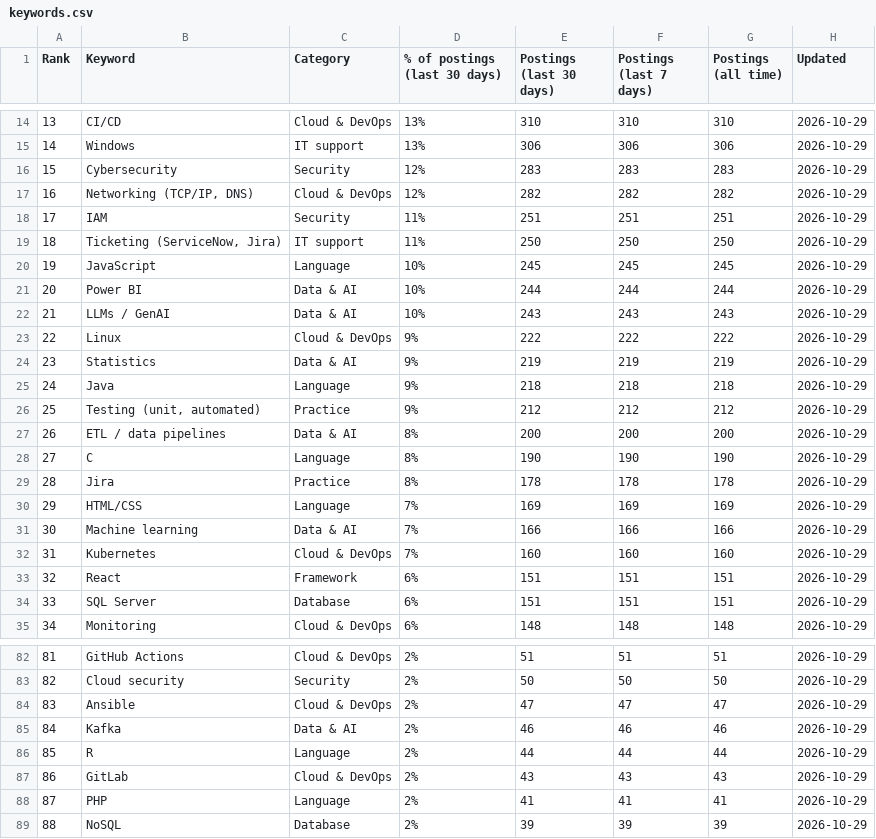
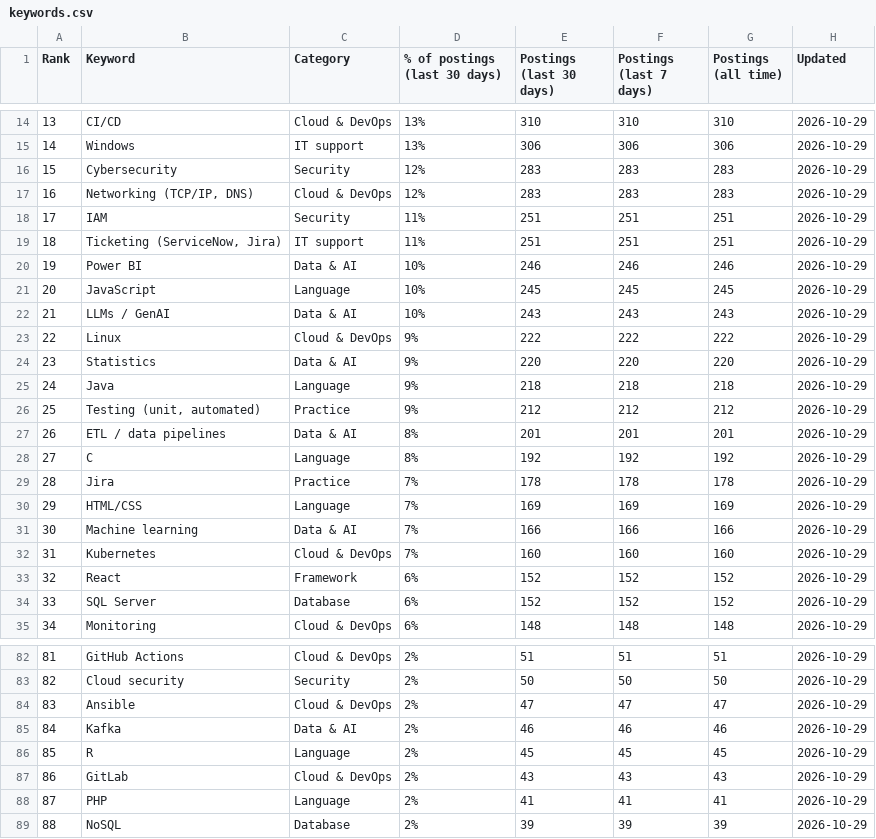
Before and after one commit to sagarh12/canada-jobs-feed, a CSV file: feed/keywords.csv, drawn as a sheet; only a part is shown, gaps mark what is left out; the diff covers the shown part only.

```diff
--- a/feed/keywords.csv
+++ b/feed/keywords.csv
@@ -16,15 +16,15 @@ Rank,Keyword,Category,% of postings (last 30 days),Postings (last 30 days),Posti
 15,Cybersecurity,Security,12%,283,283,283,2026-10-29
-16,"Networking (TCP/IP, DNS)",Cloud & DevOps,12%,282,282,282,2026-10-29
+16,"Networking (TCP/IP, DNS)",Cloud & DevOps,12%,283,283,283,2026-10-29
 17,IAM,Security,11%,251,251,251,2026-10-29
-18,"Ticketing (ServiceNow, Jira)",IT support,11%,250,250,250,2026-10-29
-19,JavaScript,Language,10%,245,245,245,2026-10-29
-20,Power BI,Data & AI,10%,244,244,244,2026-10-29
+18,"Ticketing (ServiceNow, Jira)",IT support,11%,251,251,251,2026-10-29
+19,Power BI,Data & AI,10%,246,246,246,2026-10-29
+20,JavaScript,Language,10%,245,245,245,2026-10-29
 21,LLMs / GenAI,Data & AI,10%,243,243,243,2026-10-29
 22,Linux,Cloud & DevOps,9%,222,222,222,2026-10-29
-23,Statistics,Data & AI,9%,219,219,219,2026-10-29
+23,Statistics,Data & AI,9%,220,220,220,2026-10-29
 24,Java,Language,9%,218,218,218,2026-10-29
 25,"Testing (unit, automated)",Practice,9%,212,212,212,2026-10-29
-26,ETL / data pipelines,Data & AI,8%,200,200,200,2026-10-29
-27,C,Language,8%,190,190,190,2026-10-29
-28,Jira,Practice,8%,178,178,178,2026-10-29
+26,ETL / data pipelines,Data & AI,8%,201,201,201,2026-10-29
+27,C,Language,8%,192,192,192,2026-10-29
+28,Jira,Practice,7%,178,178,178,2026-10-29
 29,HTML/CSS,Language,7%,169,169,169,2026-10-29
@@ -32,4 +32,4 @@ Rank,Keyword,Category,% of postings (last 30 days),Postings (last 30 days),Posti
 31,Kubernetes,Cloud & DevOps,7%,160,160,160,2026-10-29
-32,React,Framework,6%,151,151,151,2026-10-29
-33,SQL Server,Database,6%,151,151,151,2026-10-29
+32,React,Framework,6%,152,152,152,2026-10-29
+33,SQL Server,Database,6%,152,152,152,2026-10-29
 34,Monitoring,Cloud & DevOps,6%,148,148,148,2026-10-29
@@ -85,3 +85,3 @@ Rank,Keyword,Category,% of postings (last 30 days),Postings (last 30 days),Posti
 84,Kafka,Data & AI,2%,46,46,46,2026-10-29
-85,R,Language,2%,44,44,44,2026-10-29
+85,R,Language,2%,45,45,45,2026-10-29
 86,GitLab,Cloud & DevOps,2%,43,43,43,2026-10-29
```
Also changed, not shown: 65 edited cells elsewhere in this file, 3 other files.
